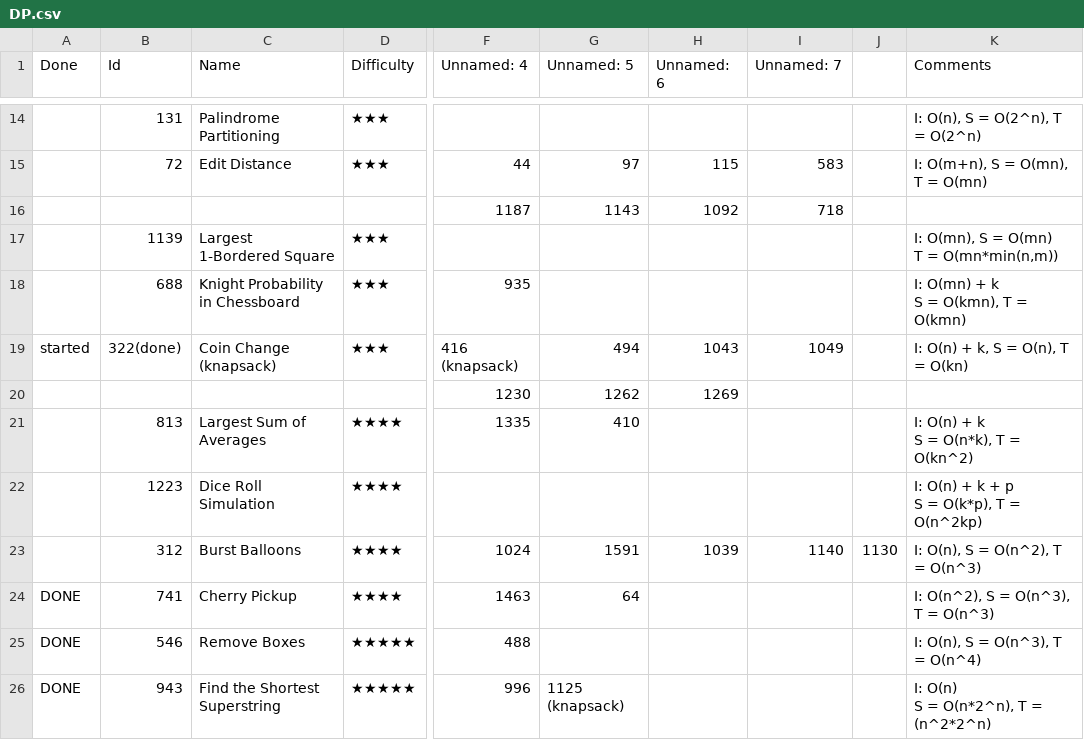
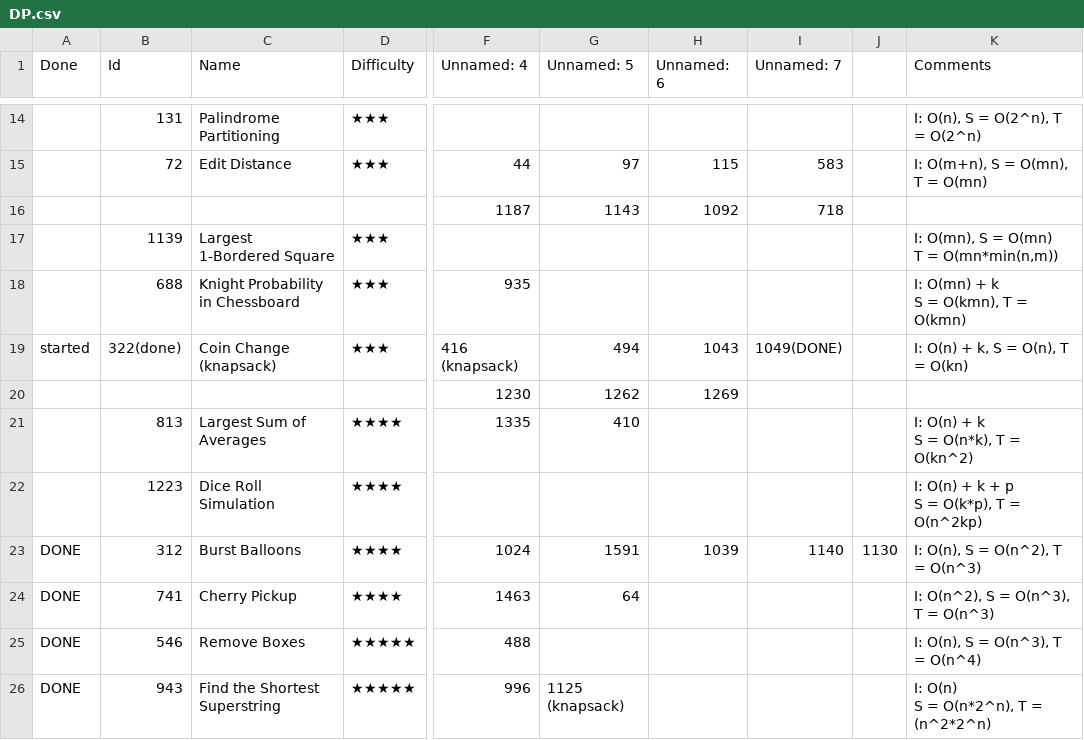
Before and after one commit to letaoZ/shua, a CSV file: DP.csv, drawn as a sheet; only a part is shown, gaps mark what is left out; the diff names each change by its address in the sheet, - before the commit and + after, or states it on an @@ line.

```diff
--- a/DP.csv
+++ b/DP.csv
-I19 (Unnamed: 7): 1049
+I19 (Unnamed: 7): 1049(DONE)
-A23 (Done): (empty)
+A23 (Done): DONE
```
Also changed, not shown: 1 other file.
